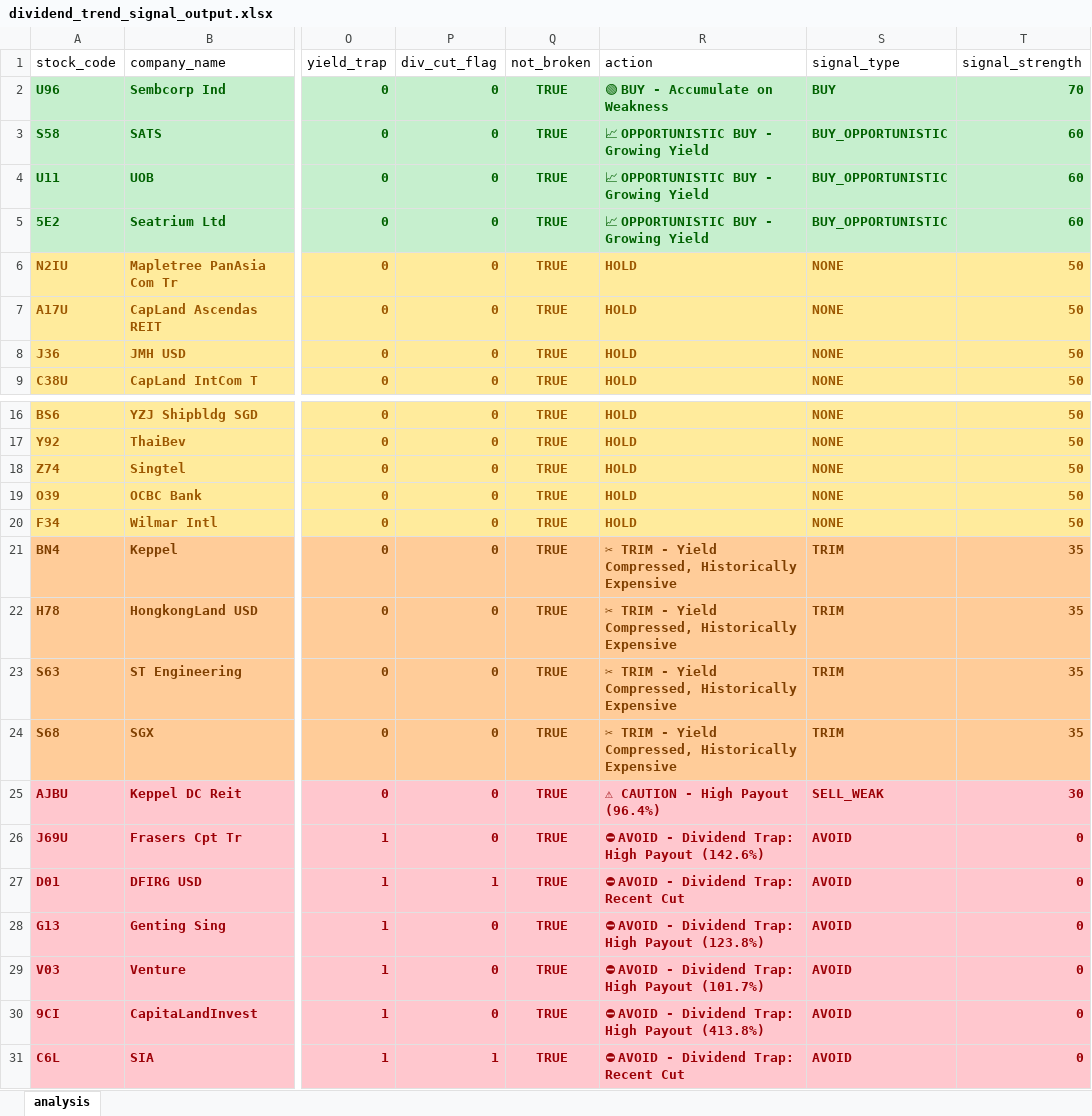
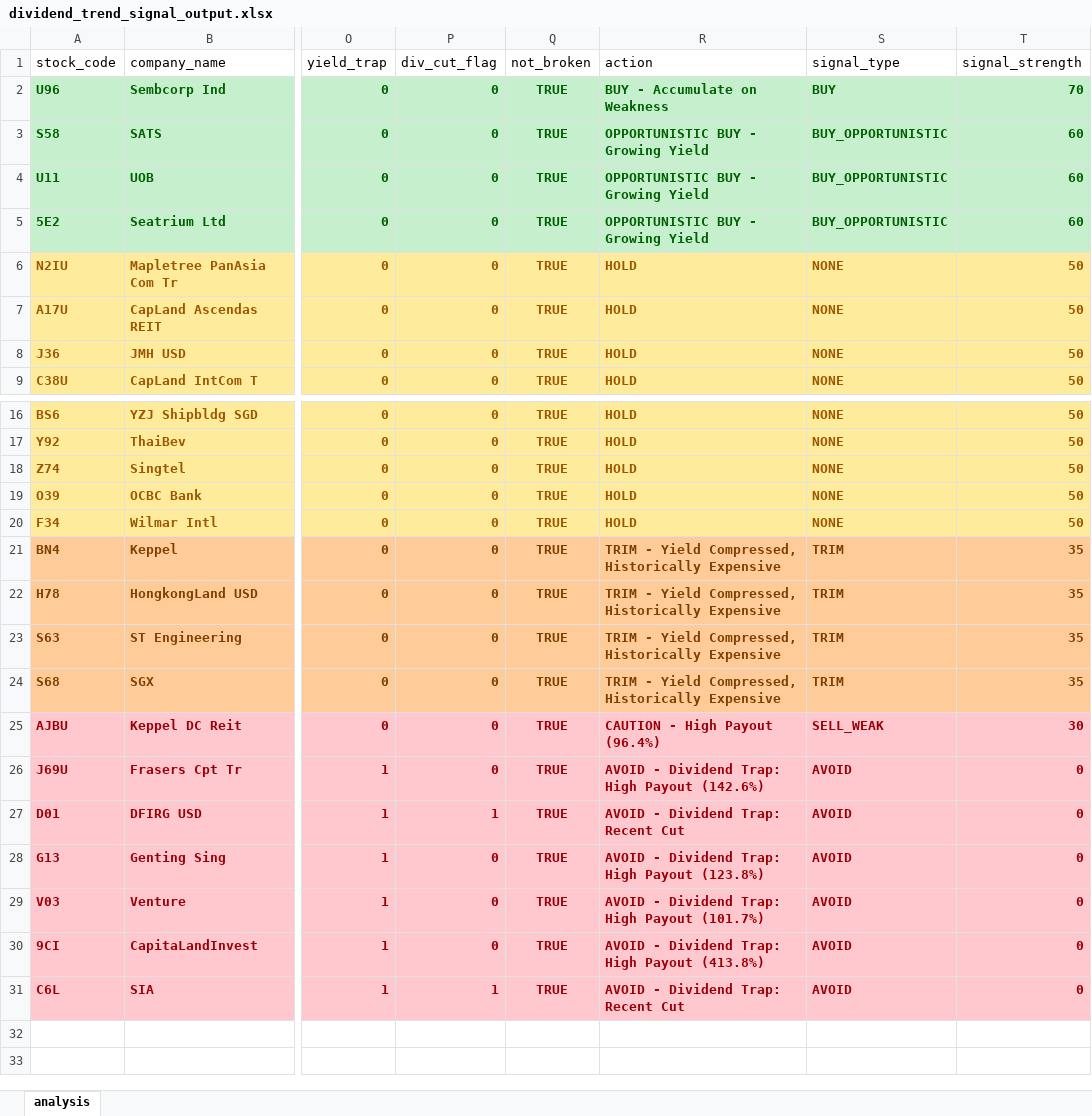
Before and after one commit to chrislowjk/dividend_trend_signal_engine, an Excel workbook: dividend_trend_signal_output.xlsx, sheet analysis, drawn as a sheet; only a part is shown, gaps mark what is left out; values as stored, in another font and other column widths than the file's, no borders; the diff names each change by its address in the sheet, - before the commit and + after, or states it on an @@ line.

Commit message:
Updated output file

```diff
--- a/dividend_trend_signal_output.xlsx (sheet analysis)
+++ b/dividend_trend_signal_output.xlsx (sheet analysis)
-R2 (action): 🟢 BUY - Accumulate on Weakness
+R2 (action): BUY - Accumulate on Weakness
-R3:R5 (action): 📈 OPPORTUNISTIC BUY - Growing Yield
+R3:R5 (action): OPPORTUNISTIC BUY - Growing Yield
-R21:R24 (action): ✂ TRIM -…
+R21:R24 (action): TRIM -…
-R25 (action): ⚠ CAUTION - High Payout (96.4%)
+R25 (action): CAUTION - High Payout (96.4%)
-R26 (action): ⛔ AVOID - Dividend Trap: High Payout (142.6%)
+R26 (action): AVOID - Dividend Trap: High Payout (142.6%)
-R27 (action): ⛔ AVOID - Dividend Trap: Recent Cut
+R27 (action): AVOID - Dividend Trap: Recent Cut
-R28 (action): ⛔ AVOID - Dividend Trap: High Payout (123.8%)
+R28 (action): AVOID - Dividend Trap: High Payout (123.8%)
-R29 (action): ⛔ AVOID - Dividend Trap: High Payout (101.7%)
+R29 (action): AVOID - Dividend Trap: High Payout (101.7%)
-R30 (action): ⛔ AVOID - Dividend Trap: High Payout (413.8%)
+R30 (action): AVOID - Dividend Trap: High Payout (413.8%)
-R31 (action): ⛔ AVOID - Dividend Trap: Recent Cut
+R31 (action): AVOID - Dividend Trap: Recent Cut
```
